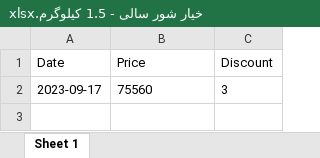
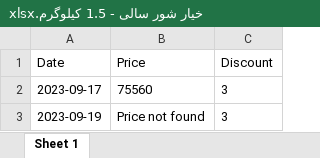
Before and after one commit to eledah/pmonitor, an Excel workbook: items/خیار شور سالی - 1.5 کیلوگرم.xlsx, sheet Sheet 1, drawn as a sheet; values as stored, in another font and other column widths than the file's, no borders; the diff names each change by its address in the sheet, - before the commit and + after, or states it on an @@ line.

```diff
--- a/items/خیار شور سالی - 1.5 کیلوگرم.xlsx (sheet Sheet 1)
+++ b/items/خیار شور سالی - 1.5 کیلوگرم.xlsx (sheet Sheet 1)
+row 3: 2023-09-19 | Price not found | 3
```
Also changed, not shown: items/زیرپوش رکابی مردانه امیدنو.xlsx, items/هندزفری تسکو مدل TH 5052.xlsx, 4 other files.
